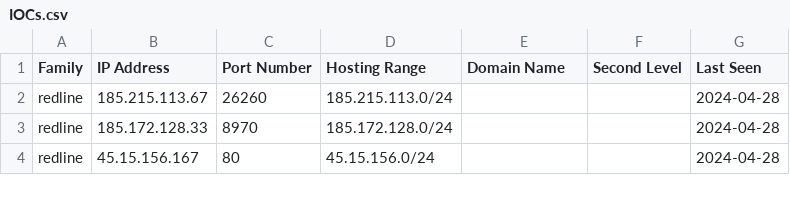
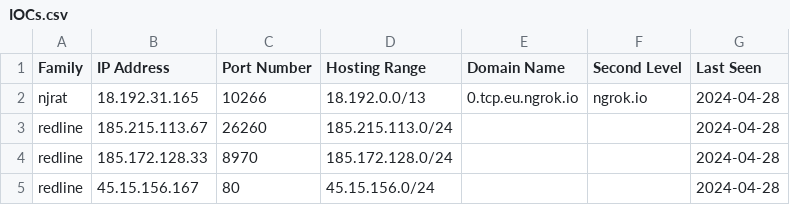
Before and after one commit to Abjuri5t/SarlackLab, a CSV file: IOCs.csv, drawn as a sheet; only a part is shown; the diff names each change by its address in the sheet, - before the commit and + after, or states it on an @@ line.

Commit message:
IOC update

```diff
--- a/IOCs.csv
+++ b/IOCs.csv
+row 2: njrat | 18.192.31.165 | 10266 | 18.192.0.0/13 | 0.tcp.eu.ngrok.io | ngrok.io | 2024-04-28
```
